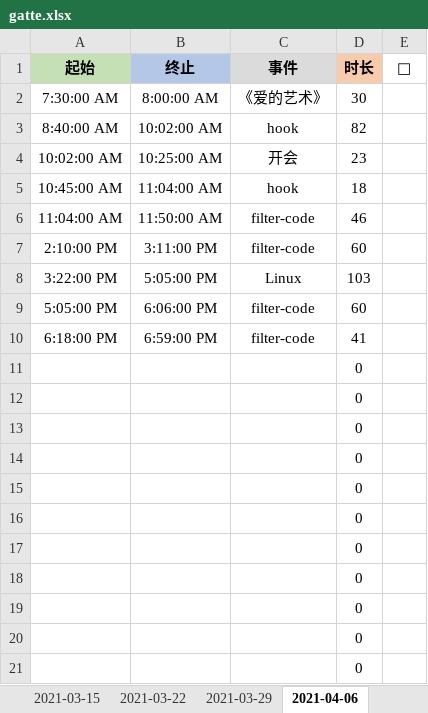
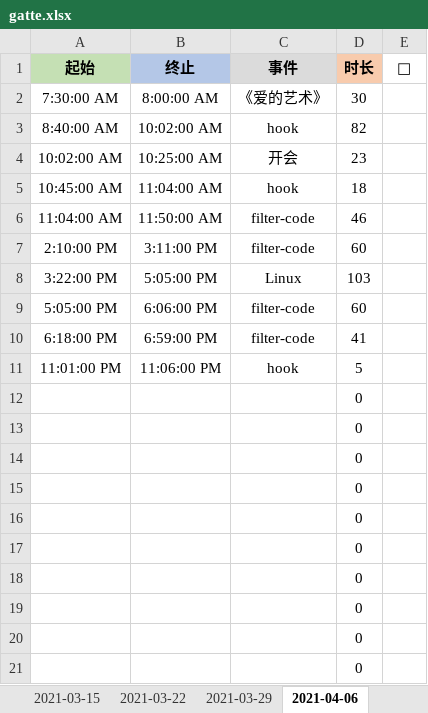
Before and after one commit to Joiner12/Notes, an Excel workbook: gatte.xlsx, sheet 2021-04-06, drawn as a sheet; values as stored, in another font and other column widths than the file's, no borders; conditional formats not drawn; removed rows and columns are numbered as before the commit, all else as after; the diff names each change by its address in the sheet, - before the commit and + after, or states it on an @@ line.

Commit message:
2021-04-06 23:07

```diff
--- a/gatte.xlsx (sheet 2021-04-06)
+++ b/gatte.xlsx (sheet 2021-04-06)
-row 11:  |  |  | 0
+row 11: 11:01:00 PM | 11:06:00 PM | hook | 5
```
